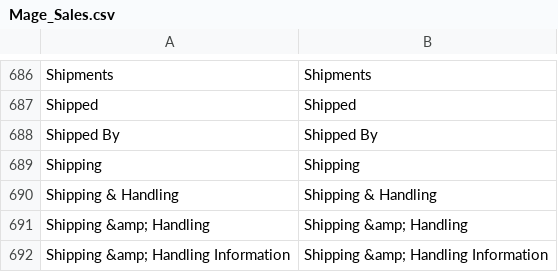
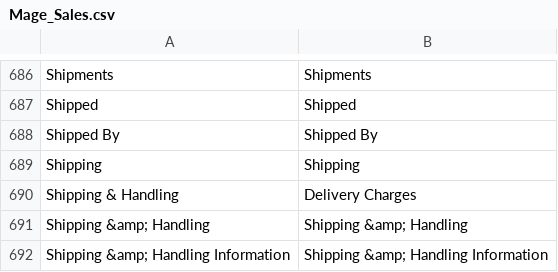
Before and after one commit to kirtirozana/rozaana, a CSV file: app/locale/en_US/Mage_Sales.csv, drawn as a sheet; only a part is shown, gaps mark what is left out.

```diff
--- a/app/locale/en_US/Mage_Sales.csv
+++ b/app/locale/en_US/Mage_Sales.csv
@@ -689,3 +689,3 @@
 "Shipping","Shipping"
-"Shipping & Handling","Shipping & Handling"
+"Shipping & Handling","Delivery Charges"
 "Shipping &amp; Handling","Shipping &amp; Handling"
```
Also changed, not shown: app/locale/en_US/Algolia_Algoliasearch.csv, app/locale/en_US/Apptha_Deliveryschedule.csv, 41 other files.
